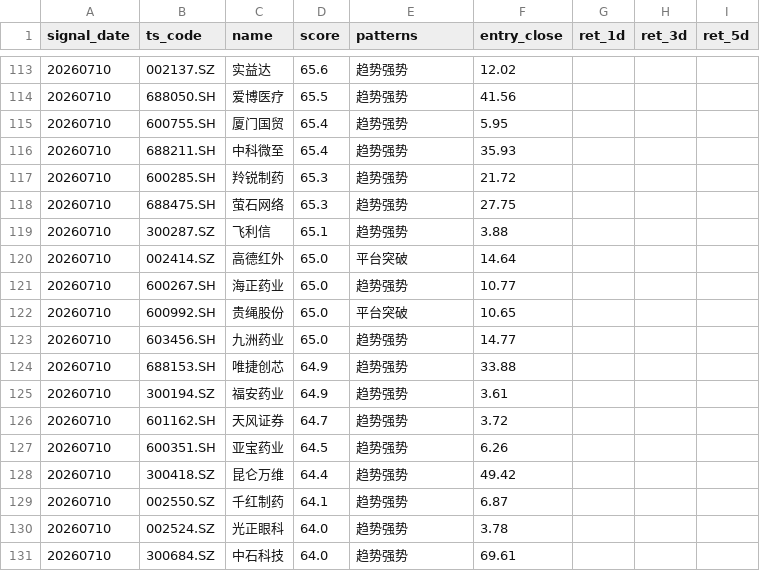
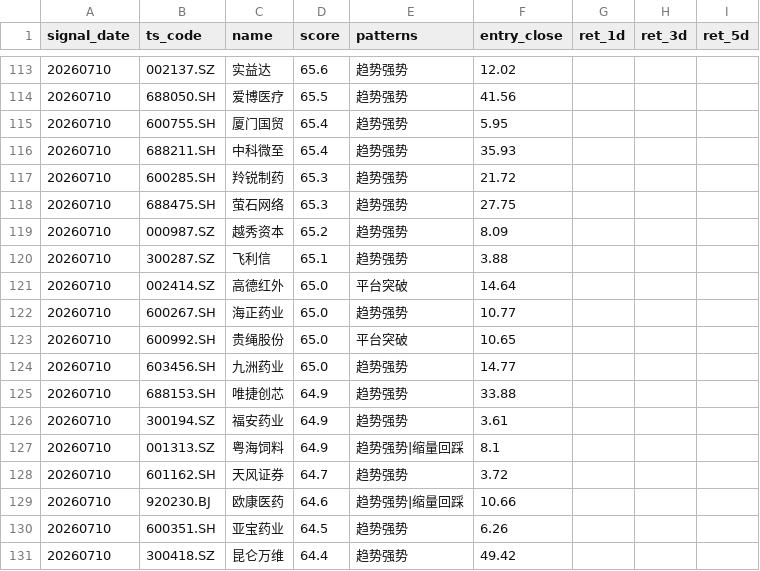
Before and after one commit to csaizbc/Select-Stock, a CSV file: output/strength_backtest.csv, drawn as a sheet; only a part is shown, gaps mark what is left out; the shorter side is filled out with more unchanged rows.

```diff
--- a/output/strength_backtest.csv
+++ b/output/strength_backtest.csv
@@ -118,2 +118,3 @@
 20260710,688475.SH,萤石网络,65.3,趋势强势,27.75,,,
+20260710,000987.SZ,越秀资本,65.2,趋势强势,8.09,,,
 20260710,300287.SZ,飞利信,65.1,趋势强势,3.88,,,
@@ -125,3 +126,5 @@
 20260710,300194.SZ,福安药业,64.9,趋势强势,3.61,,,
+20260710,001313.SZ,粤海饲料,64.9,趋势强势|缩量回踩,8.1,,,
 20260710,601162.SH,天风证券,64.7,趋势强势,3.72,,,
+20260710,920230.BJ,欧康医药,64.6,趋势强势|缩量回踩,10.66,,,
 20260710,600351.SH,亚宝药业,64.5,趋势强势,6.26,,,
```
Also changed, not shown: output/summary.csv, 5 other files.
